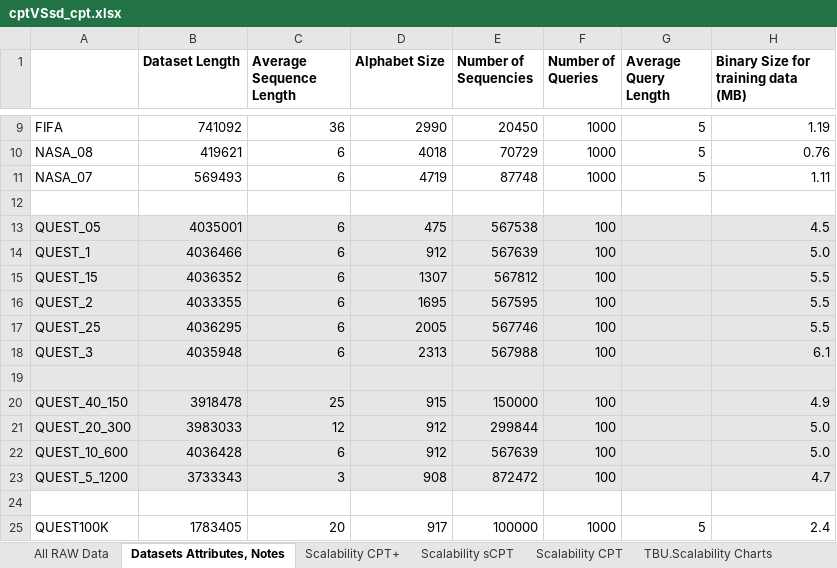
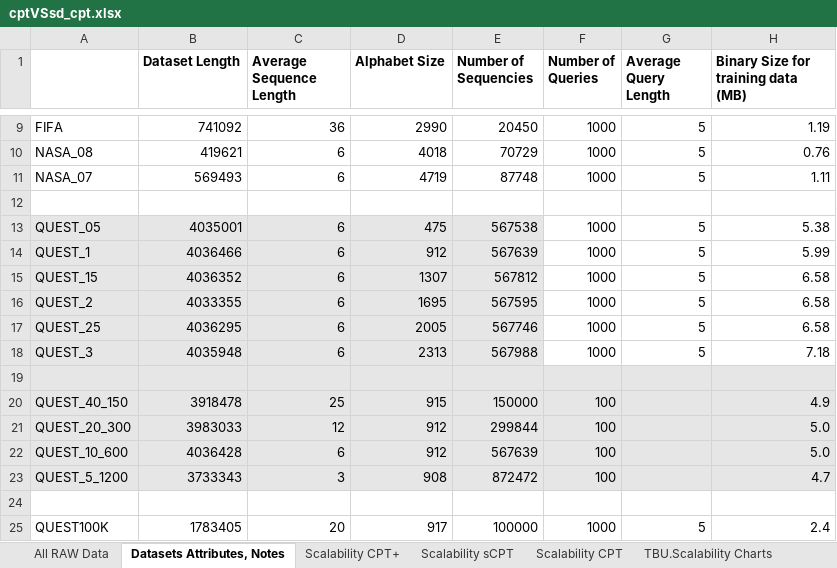
Before and after one commit to rafkt/C.CPT, an Excel workbook: results/cptVSsd_cpt.xlsx, sheet Datasets Attributes, Notes, drawn as a sheet; only a part is shown, gaps mark what is left out; values as stored, in another font and other column widths than the file's, no borders; charts and pictures not drawn; the diff names each change by its address in the sheet, - before the commit and + after, or states it on an @@ line.

Commit message:
spreadsheet minor changes

```diff
--- a/results/cptVSsd_cpt.xlsx (sheet Datasets Attributes, Notes)
+++ b/results/cptVSsd_cpt.xlsx (sheet Datasets Attributes, Notes)
-F13:F18 (Number of Queries): 100
+F13:F18 (Number of Queries): 1000
-F13:H18 fill: #E7E6E6
+F13:H18 fill: none
-G13:G18 (Average Query Length): (empty)
+G13:G18 (Average Query Length): 5
-H13: 4.5
+H13: 5.38
-H14: 5.0
+H14: 5.99
-H15:H17: 5.5
+H15:H17: 6.58
-H18: 6.1
+H18: 7.18
```
